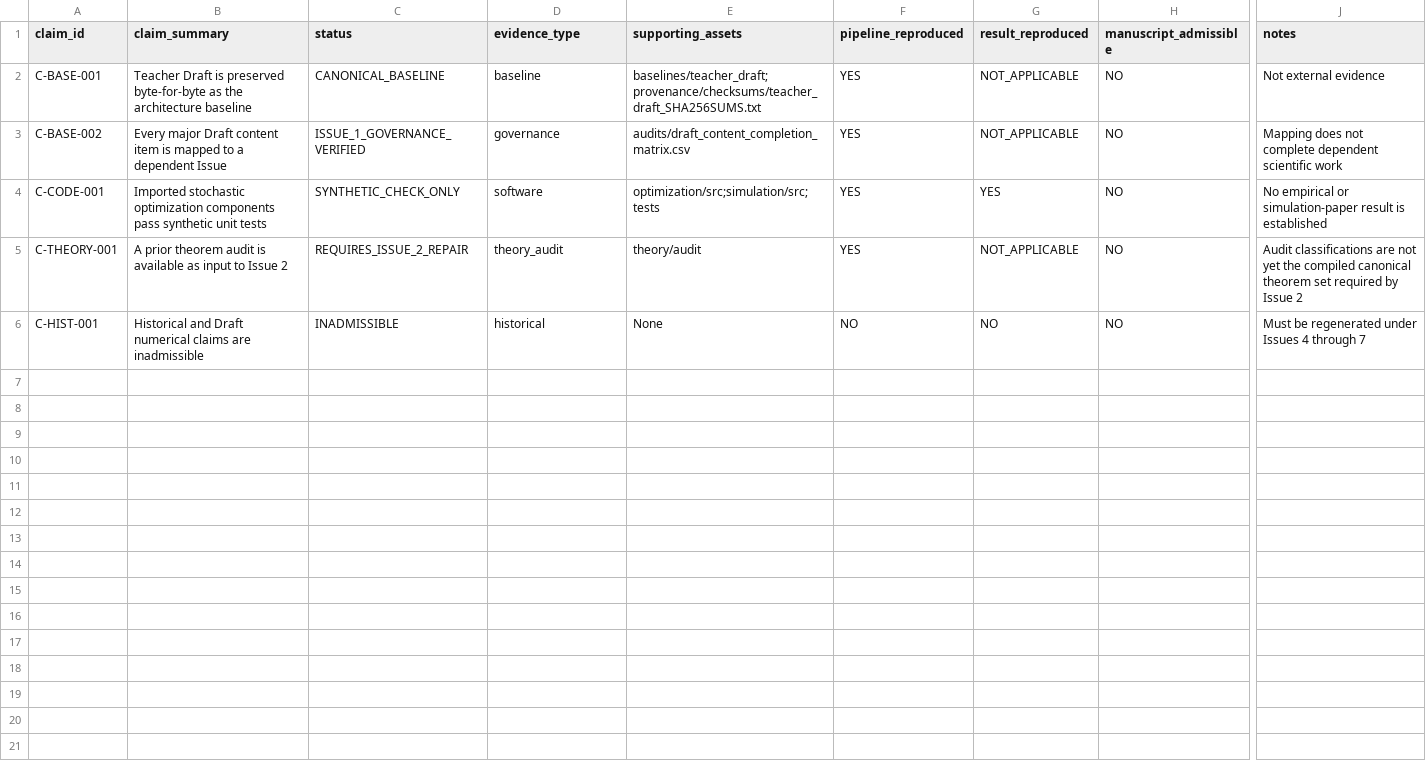
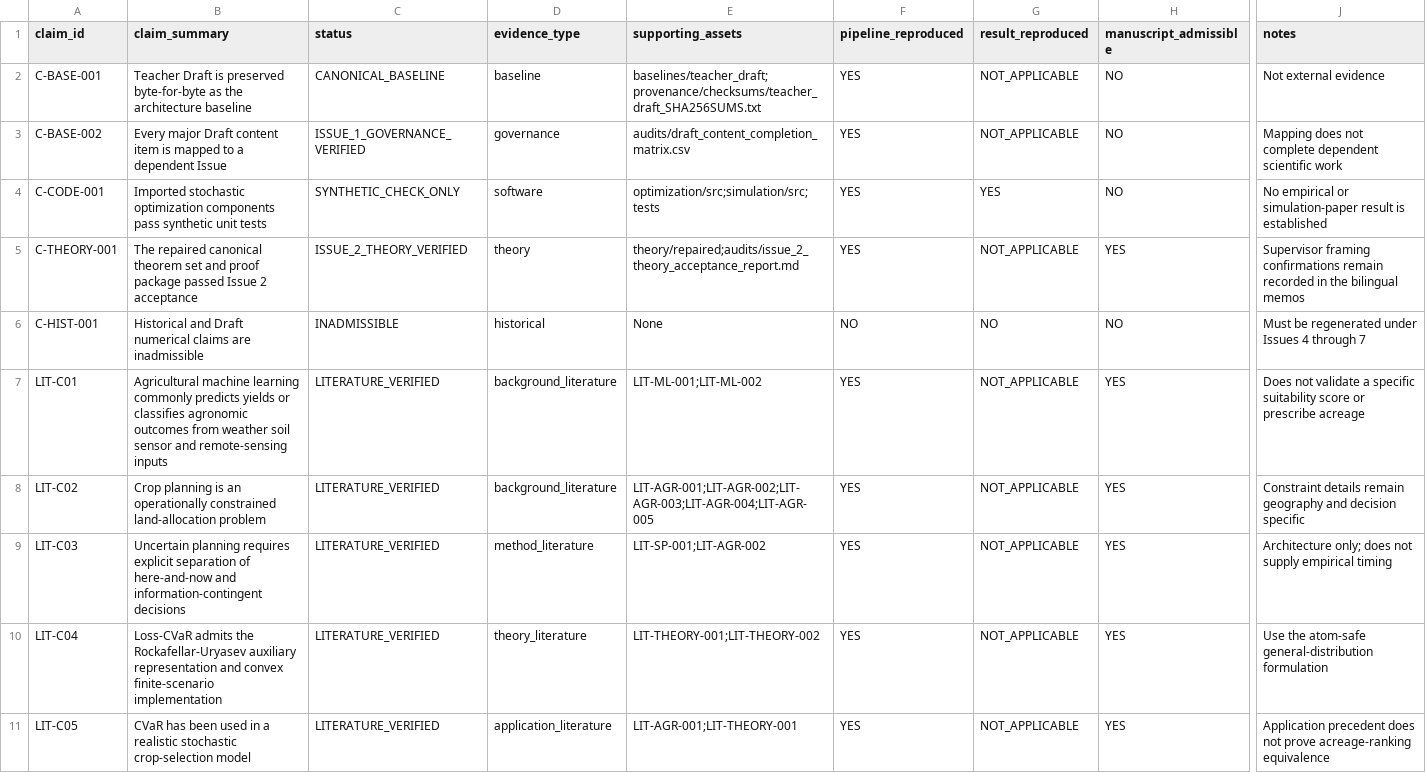
Before and after one commit to RyanLu0203/crop-ranking-reversal, a CSV file: evidence_registry/claims.csv, drawn as a sheet; only a part is shown, gaps mark what is left out; rows hold the shown columns only; the diff covers the shown part only; the diff names each change by its address in the sheet, - before the commit and + after, or states it on an @@ line.

Commit message:
Rebuild verified literature evidence base (#13)
Co-authored-by: 卢薪宇 <luxinyu@luxinyudeMacBook-Pro.local>

```diff
--- a/evidence_registry/claims.csv
+++ b/evidence_registry/claims.csv
-B5 (claim_summary): A prior theorem audit is available as input to Issue 2
+B5 (claim_summary): The repaired canonical theorem set and proof package passed Issue 2 acceptance
-C5 (status): REQUIRES_ISSUE_2_REPAIR
+C5 (status): ISSUE_2_THEORY_VERIFIED
-D5 (evidence_type): theory_audit
+D5 (evidence_type): theory
-E5 (supporting_assets): theory/audit
+E5 (supporting_assets): theory/repaired;audits/issue_2_theory_acceptance_report.md
-H5 (manuscript_admissible): NO
+H5 (manuscript_admissible): YES
-J5 (notes): Audit classifications are not yet the compiled canonical theorem set required by Issue 2
+J5 (notes): Supervisor framing confirmations remain recorded in the bilingual memos
+row 7: LIT-C01 | Agricultural machine learning commonly predicts yields or classifies agronomic outcomes from weather soil sensor and remote-sensing inputs | LITERATURE_VERIFIED | background_literature | LIT-ML-001;LIT-ML-002 | YES | NOT_APPLICABLE | YES | Does not validate a specific suitability score or prescribe acreage
+row 8: LIT-C02 | Crop planning is an operationally constrained land-allocation problem | LITERATURE_VERIFIED | background_literature | LIT-AGR-001;LIT-AGR-002;LIT-AGR-003;LIT-AGR-004;LIT-AGR-005 | YES | NOT_APPLICABLE | YES | Constraint details remain geography and decision specific
+row 9: LIT-C03 | Uncertain planning requires explicit separation of here-and-now and information-contingent decisions | LITERATURE_VERIFIED | method_literature | LIT-SP-001;LIT-AGR-002 | YES | NOT_APPLICABLE | YES | Architecture only; does not supply empirical timing
+row 10: LIT-C04 | Loss-CVaR admits the Rockafellar-Uryasev auxiliary representation and convex finite-scenario implementation | LITERATURE_VERIFIED | theory_literature | LIT-THEORY-001;LIT-THEORY-002 | YES | NOT_APPLICABLE | YES | Use the atom-safe general-distribution formulation
+row 11: LIT-C05 | CVaR has been used in a realistic stochastic crop-selection model | LITERATURE_VERIFIED | application_literature | LIT-AGR-001;LIT-THEORY-001 | YES | NOT_APPLICABLE | YES | Application precedent does not prove acreage-ranking equivalence
```
Also changed, not shown: 6 added rows elsewhere in this file, provenance/canonical_asset_manifest.csv, 13 other files.
